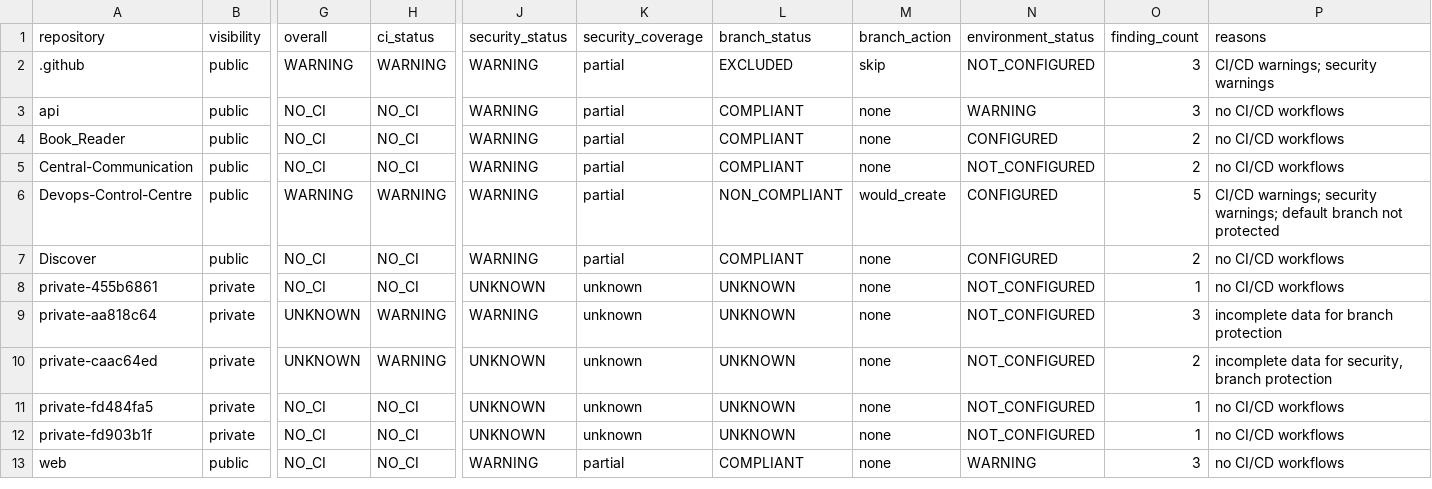
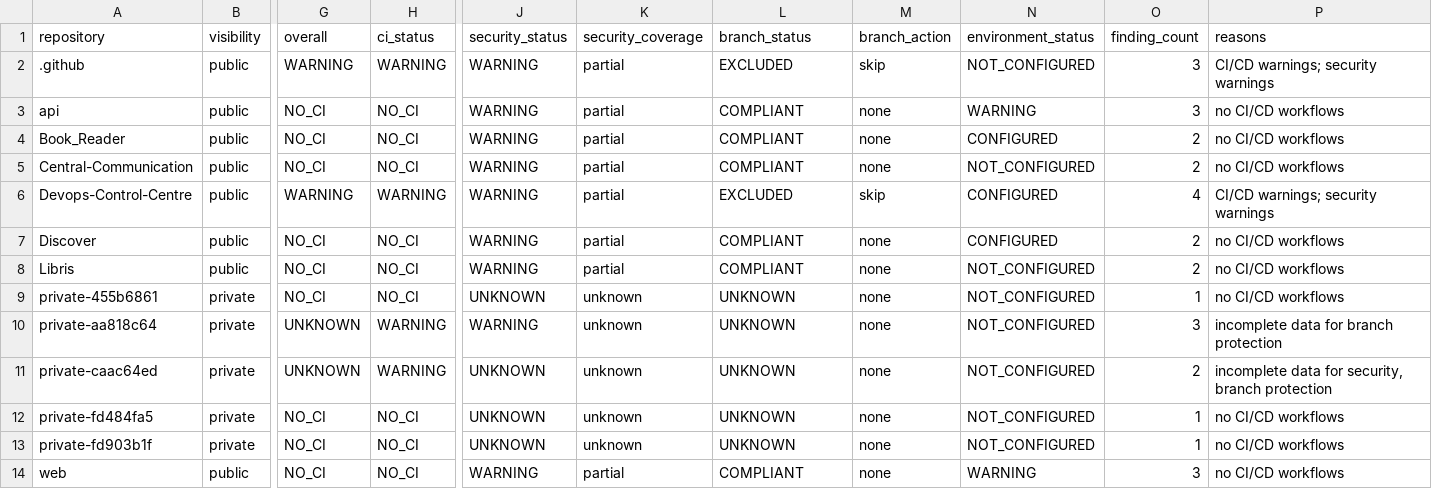
Before and after one commit to Go-Satish-Labs/Devops-Control-Centre, a CSV file: reports/organization-health.csv, drawn as a sheet; only a part is shown, gaps mark what is left out; rows hold the shown columns only; the diff names each change by its address in the sheet, - before the commit and + after, or states it on an @@ line.

```diff
--- a/reports/organization-health.csv
+++ b/reports/organization-health.csv
-L6 (branch_status): NON_COMPLIANT
+L6 (branch_status): EXCLUDED
-M6 (branch_action): would_create
+M6 (branch_action): skip
-O6 (finding_count): 5
+O6 (finding_count): 4
-P6 (reasons): …warnings; security warnings; default branch not protected
+P6 (reasons): …warnings; security warnings
+row 8: Libris | public | NO_CI | NO_CI | WARNING | partial | COMPLIANT | none | NOT_CONFIGURED | 2 | no CI/CD workflows
```
Also changed, not shown: 4 other files.
